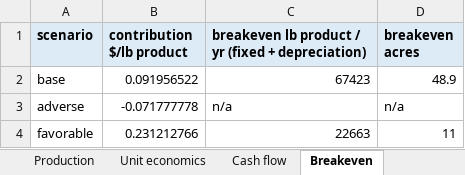
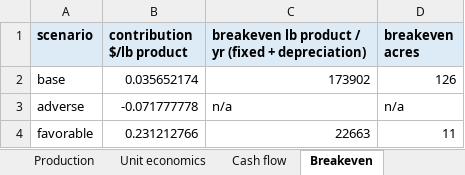
Before and after one commit to borth79/farming, an Excel workbook: knowledge/verticals/sunflower-oil-and-birdseed/birdseed-only/birdseed-only-financial-model.xlsx, sheet Breakeven, drawn as a sheet; values as stored, in another font and other column widths than the file's, no borders; the diff names each change by its address in the sheet, - before the commit and + after, or states it on an @@ line.

```diff
--- a/knowledge/verticals/sunflower-oil-and-birdseed/birdseed-only/birdseed-only-financial-model.xlsx (sheet Breakeven)
+++ b/knowledge/verticals/sunflower-oil-and-birdseed/birdseed-only/birdseed-only-financial-model.xlsx (sheet Breakeven)
-B2 (contribution $/lb product): 0.091956522
+B2 (contribution $/lb product): 0.035652174
-C2: 67423
+C2: 173902
-D2 (breakeven acres): 48.9
+D2 (breakeven acres): 126
```
Also changed, not shown: sheet Cash flow, sheet Grain comparison, sheet Unit economics, sheet Assumptions, knowledge/verticals/sorghum-flour-and-popped/sorghum-flour-and-popped-financial-model.xlsx, knowledge/verticals/sunflower-oil-and-birdseed/sunflower-oil-and-birdseed-financial-model.xlsx, 7 other files.
